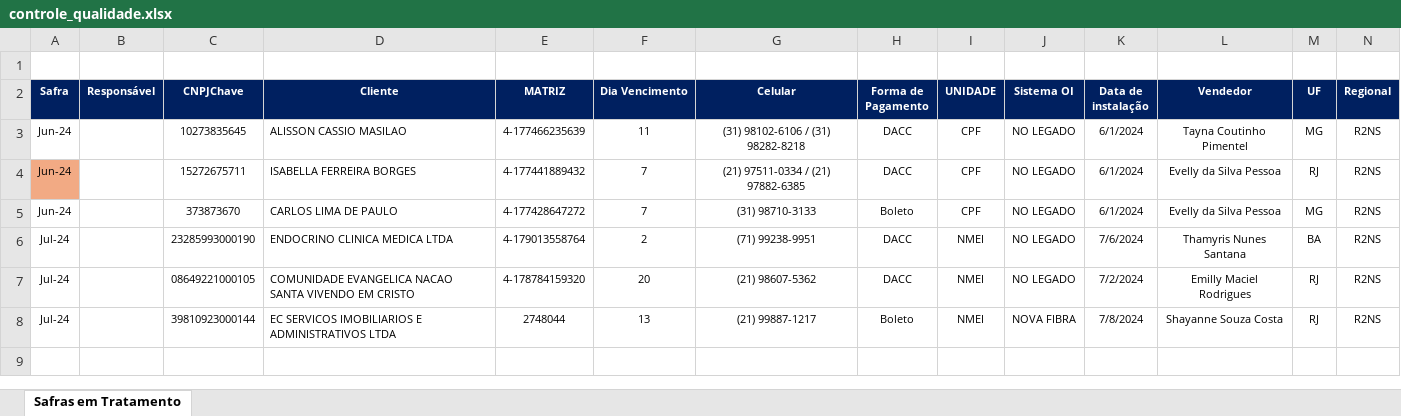
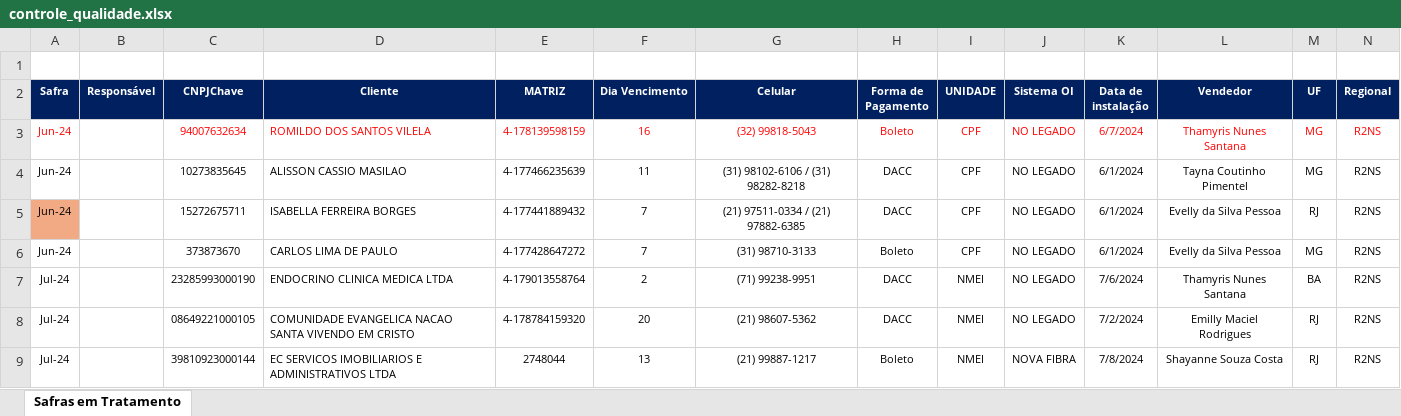
Before and after one commit to producaoinove/bot_consulta_faturas, an Excel workbook: controle_qualidade.xlsx, sheet Safras em Tratamento, drawn as a sheet; only a part is shown; values as stored, in another font and other column widths than the file's, no borders; rows hold the shown columns only; the diff names each change by its address in the sheet, - before the commit and + after, or states it on an @@ line.

```diff
--- a/controle_qualidade.xlsx (sheet Safras em Tratamento)
+++ b/controle_qualidade.xlsx (sheet Safras em Tratamento)
-row 1: (empty)
+row 1: (empty)
+row 3: Jun-24 |  | 94007632634 | ROMILDO DOS SANTOS VILELA | 4-178139598159 | 16 | (32) 99818-5043 | Boleto | CPF | NO LEGADO | 6/7/2024 | Thamyris Nunes Santana | MG | R2NS
```
Also changed, not shown: 7 other files.
